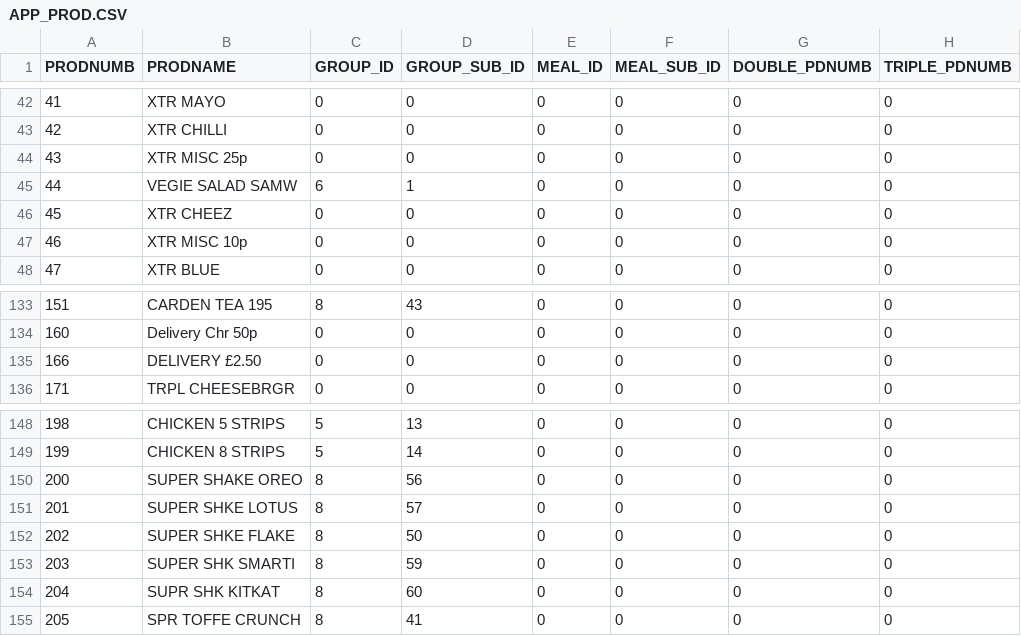
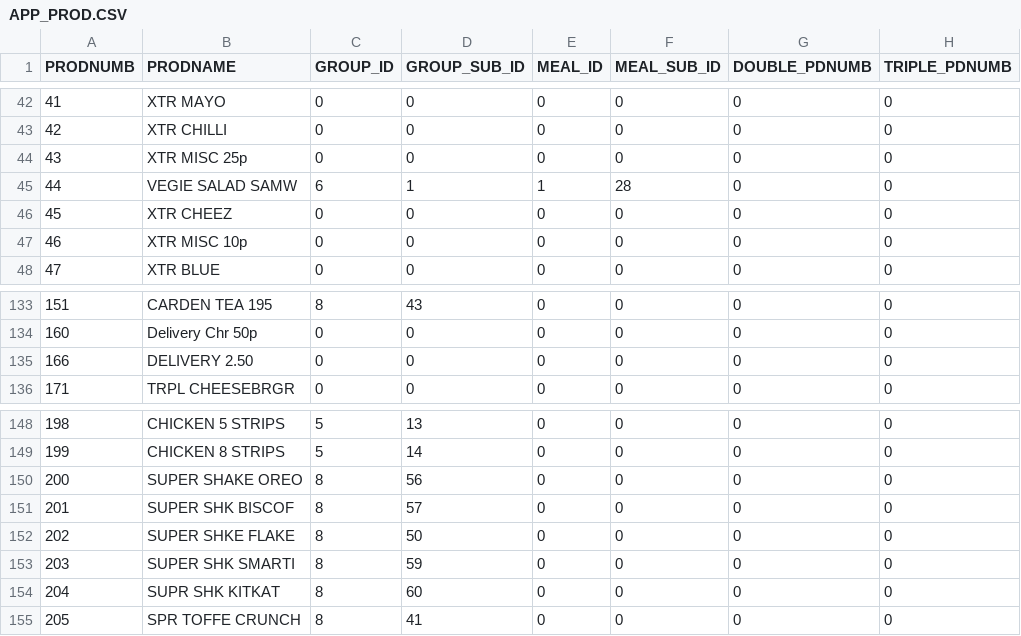
Before and after one commit to sivashankarplaraj/ePOS, a CSV file: User_details/Scripts/downloaded_files/APP_PROD.CSV, drawn as a sheet; only a part is shown, gaps mark what is left out; the diff names each change by its address in the sheet, - before the commit and + after, or states it on an @@ line.

```diff
--- a/User_details/Scripts/downloaded_files/APP_PROD.CSV
+++ b/User_details/Scripts/downloaded_files/APP_PROD.CSV
-E45 (MEAL_ID): 0
+E45 (MEAL_ID): 1
-F45 (MEAL_SUB_ID): 0
+F45 (MEAL_SUB_ID): 28
-B135 (PRODNAME): DELIVERY £2.50
+B135 (PRODNAME): DELIVERY 2.50
-B151 (PRODNAME): SUPER SHKE LOTUS
+B151 (PRODNAME): SUPER SHK BISCOF
```
Also changed, not shown: User_details/Scripts/downloaded_files/ACODES.CSV, User_details/Scripts/downloaded_files/BCODES.CSV, 20 other files.
